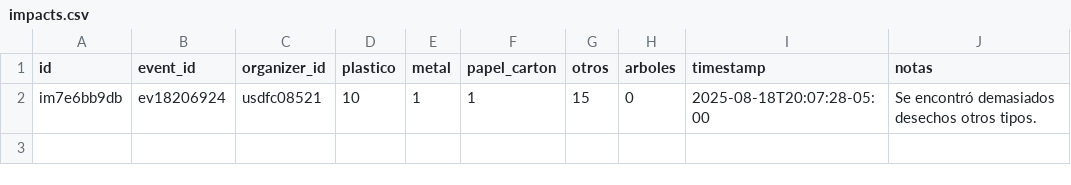
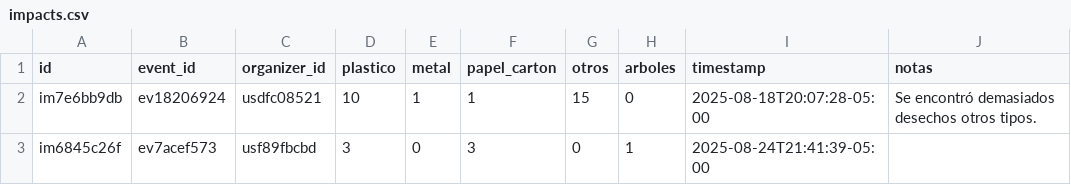
Before and after one commit to JohnUllaguari/EcoEventos, a CSV file: data/impacts.csv, drawn as a sheet.

```diff
--- a/data/impacts.csv
+++ b/data/impacts.csv
@@ -2 +2,2 @@ id,event_id,organizer_id,plastico,metal,papel_carton,otros,arboles,timestamp,not
 im7e6bb9db,ev18206924,usdfc08521,10,1,1,15,0,2025-08-18T20:07:28-05:00,"Se encontró demasiados desechos otros tipos."
+im6845c26f,ev7acef573,usf89fbcbd,3,0,3,0,1,2025-08-24T21:41:39-05:00,
```
Also changed, not shown: data/events.csv, data/registrations.csv, 28 other files.
